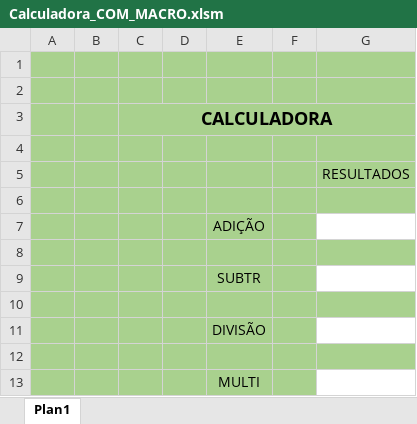
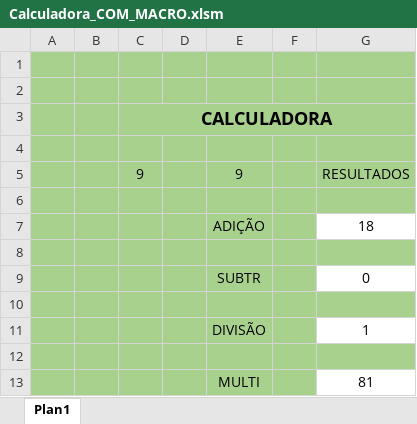
Before and after one commit to LUIZHVA02/EXCEL-completo, an Excel workbook: Avancado/Calculadora_COM_MACRO.xlsm, sheet Plan1, drawn as a sheet; values as stored, in another font and other column widths than the file's, no borders; charts and pictures not drawn; removed rows and columns are numbered as before the commit, all else as after; the diff names each change by its address in the sheet, - before the commit and + after, or states it on an @@ line.

```diff
--- a/Avancado/Calculadora_COM_MACRO.xlsm (sheet Plan1)
+++ b/Avancado/Calculadora_COM_MACRO.xlsm (sheet Plan1)
-row 5:  |  |  |  |  |  | RESULTADOS
+row 5:  |  | 9 |  | 9 |  | RESULTADOS
-G7: (empty)
+G7: 18
-G9: (empty)
+G9: 0
-G11: (empty)
+G11: 1
-G13: (empty)
+G13: 81
```
Also changed, not shown: Avancado/12 - Teste de Hipóteses - Cenários.xlsm, 2 other files.
